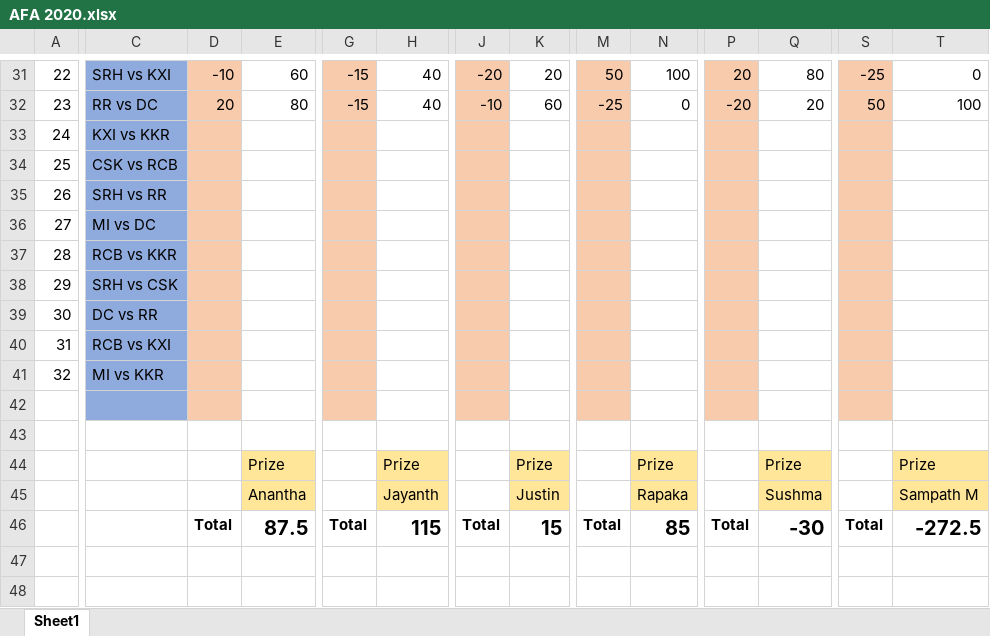
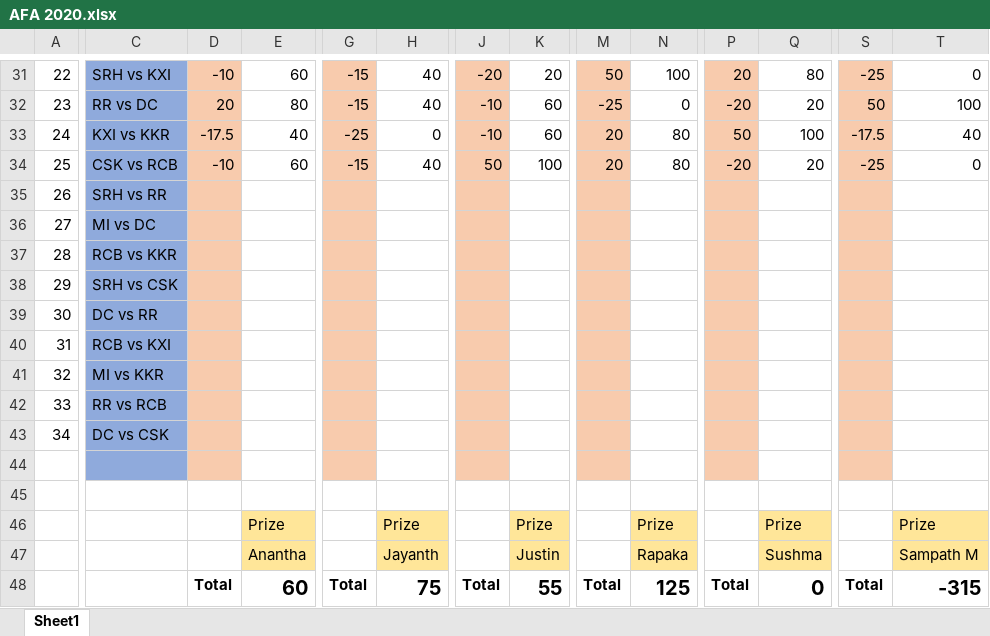
Before and after one commit to PaulJustin/IPL, an Excel workbook: AFA 2020.xlsx, sheet Sheet1, drawn as a sheet; only a part is shown, gaps mark what is left out; values as stored, in another font and other column widths than the file's, no borders; conditional formats not drawn; addresses are those after the commit; rows hold the shown columns only; the diff names each change by its address in the sheet, - before the commit and + after, or states it on an @@ line.

```diff
--- a/AFA 2020.xlsx (sheet Sheet1)
+++ b/AFA 2020.xlsx (sheet Sheet1)
-D33: (empty)
+D33: -17.5
-E33: (empty)
+E33: 40
-G33: (empty)
+G33: -25
-H33: (empty)
+H33: 0
-J33: (empty)
+J33: -10
-K33: (empty)
+K33: 60
-M33:M34: (empty)
+M33:M34: 20
-N33:N34: (empty)
+N33:N34: 80
-P33: (empty)
+P33: 50
-Q33: (empty)
+Q33: 100
-S33: (empty)
+S33: -17.5
-T33: (empty)
+T33: 40
-D34: (empty)
+D34: -10
-E34: (empty)
+E34: 60
-G34: (empty)
+G34: -15
-H34: (empty)
+H34: 40
-J34: (empty)
+J34: 50
-K34: (empty)
+K34: 100
-P34: (empty)
+P34: -20
-Q34: (empty)
+Q34: 20
-S34: (empty)
+S34: -25
-T34: (empty)
+T34: 0
+row 42: 33 | RR vs RCB
+row 43: 34 | DC vs CSK
-E48: 87.5
+E48: 60
-H48: 115
+H48: 75
-K48: 15
+K48: 55
-N48: 85
+N48: 125
-Q48: -30
+Q48: 0
-T48: -272.5
+T48: -315
```
Also changed, not shown: formulas that keep their value, EBE Boys 2020.xlsx.
